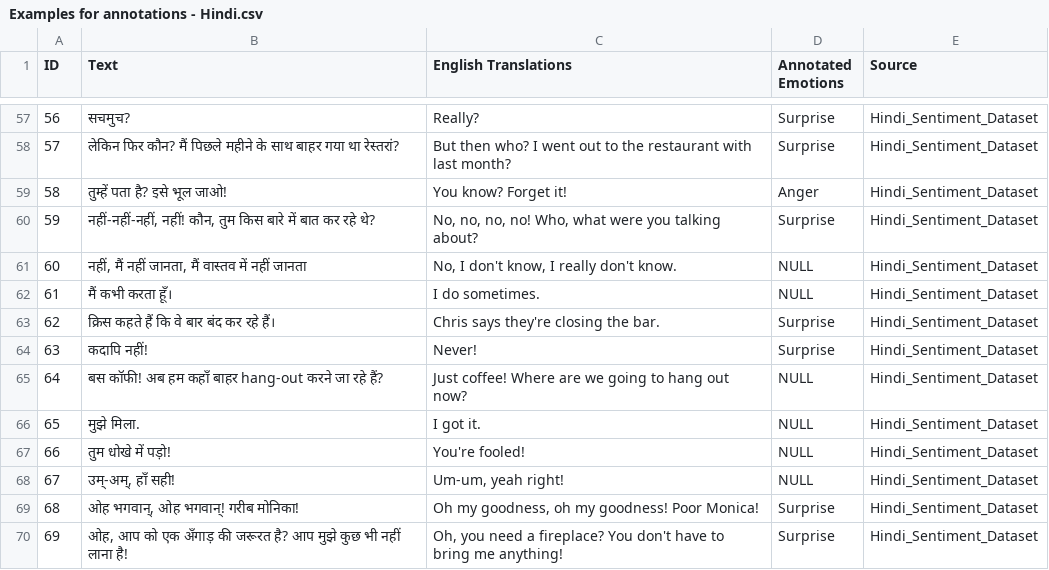
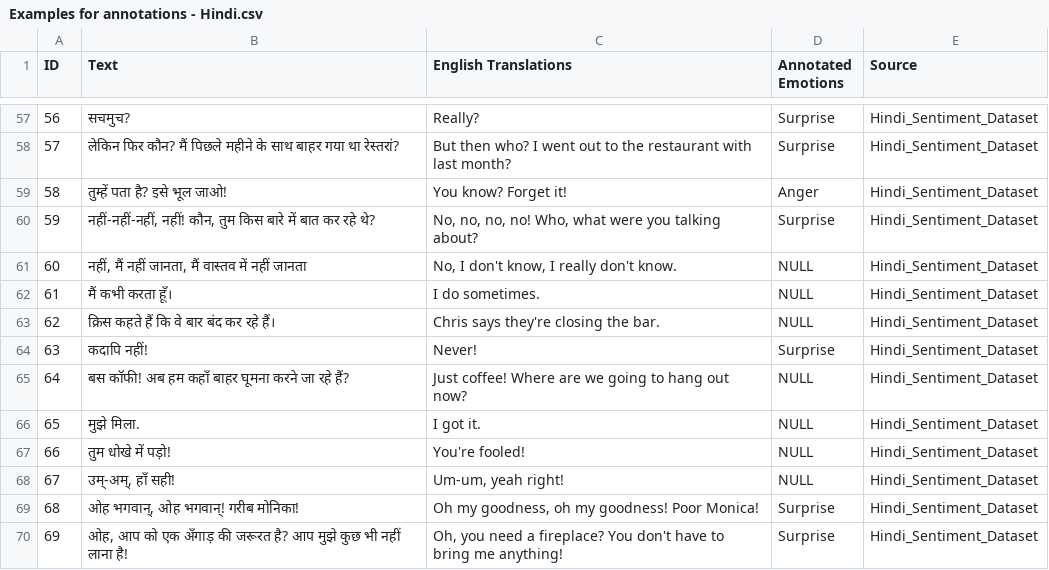
Before and after one commit to AmruthaShaji23/NLP_project, a CSV file: Examples for annotations - Hindi.csv, drawn as a sheet; only a part is shown, gaps mark what is left out.

```diff
--- a/Examples for annotations - Hindi.csv
+++ b/Examples for annotations - Hindi.csv
@@ -62,5 +62,5 @@ ID,Text,English Translations,Annotated Emotions,Source
 61,मैं कभी करता हूँ।,I do sometimes.,NULL,Hindi_Sentiment_Dataset
-62,क्रिस कहते हैं कि वे बार बंद कर रहे हैं।,Chris says they're closing the bar.,Surprise,Hindi_Sentiment_Dataset
+62,क्रिस कहते हैं कि वे बार बंद कर रहे हैं।,Chris says they're closing the bar.,NULL,Hindi_Sentiment_Dataset
 63,कदापि नहीं!,Never!,Surprise,Hindi_Sentiment_Dataset
-64,बस कॉफी! अब हम कहाँ बाहर hang-out करने जा रहे हैं?,Just coffee! Where are we going to hang out now?,NULL,Hindi_Sentiment_Dataset
+64,बस कॉफी! अब हम कहाँ बाहर घूमना करने जा रहे हैं?,Just coffee! Where are we going to hang out now?,NULL,Hindi_Sentiment_Dataset
 65,मुझे मिला.,I got it.,NULL,Hindi_Sentiment_Dataset
```
Also changed, not shown: Examples for annotations - Dutch.csv.
